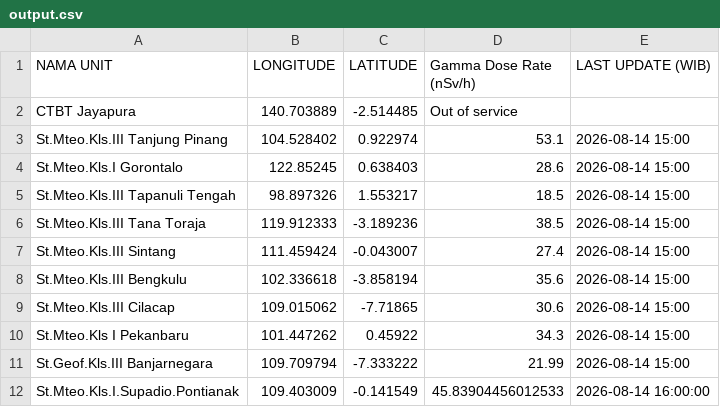
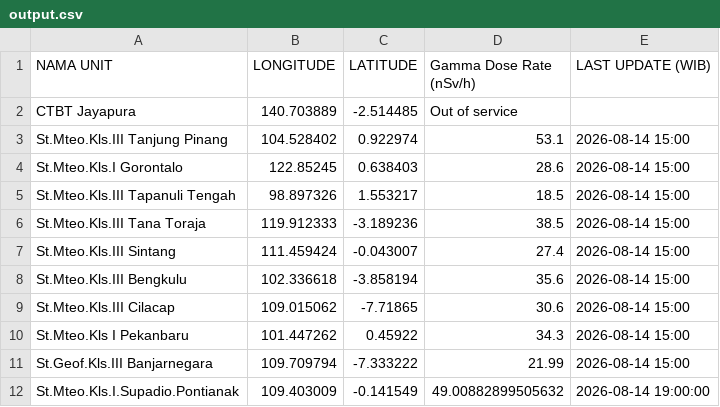
Before and after one commit to kfkndkkn/rdms, a CSV file: output.csv, drawn as a sheet.

Commit message:
Auto update 2026-08-14 19:34:30

```diff
--- a/output.csv
+++ b/output.csv
@@ -11,2 +11,2 @@ St.Mteo.Kls I Pekanbaru,101.447262,0.45922,34.3,2026-08-14 15:00
 St.Geof.Kls.III Banjarnegara,109.709794,-7.333222,21.99,2026-08-14 15:00
-St.Mteo.Kls.I.Supadio.Pontianak,109.403009,-0.141549,45.83904456012533,2026-08-14 16:00:00
+St.Mteo.Kls.I.Supadio.Pontianak,109.403009,-0.141549,49.00882899505632,2026-08-14 19:00:00
```
